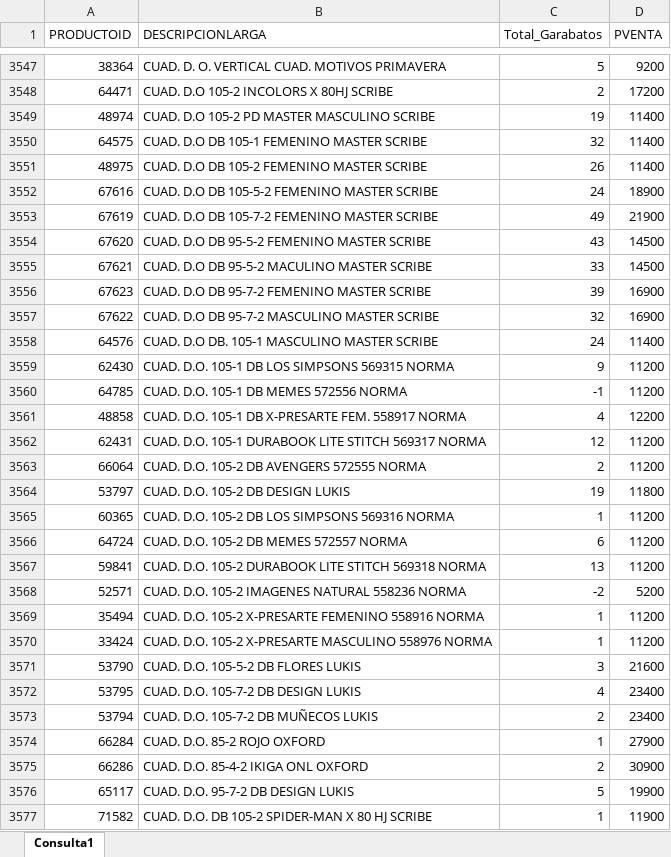
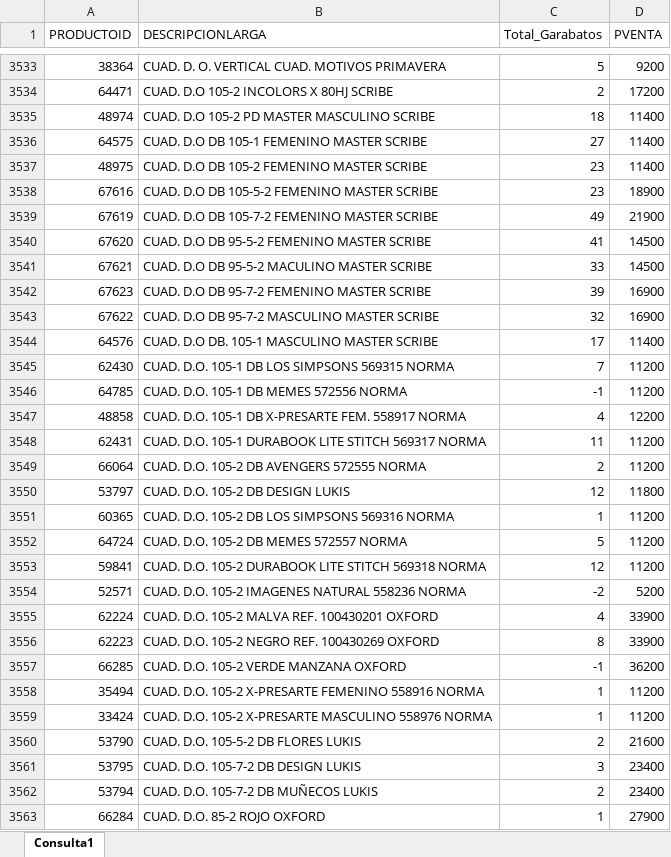
Before and after one commit to GarabatosOscar/lista-de-productos, an Excel workbook: lista_precios.xlsx, sheet Consulta1, drawn as a sheet; only a part is shown, gaps mark what is left out; the shorter side is filled out with more unchanged rows; values as stored, in another font and other column widths than the file's, no borders; table styles not drawn; addresses are those after the commit; the diff covers the shown part only; the diff names each change by its address in the sheet, - before the commit and + after, or states it on an @@ line.

Commit message:
Add files via upload

```diff
--- a/lista_precios.xlsx (sheet Consulta1)
+++ b/lista_precios.xlsx (sheet Consulta1)
-C3535 (Total_Garabatos): 19
+C3535 (Total_Garabatos): 18
-C3536 (Total_Garabatos): 32
+C3536 (Total_Garabatos): 27
-C3537 (Total_Garabatos): 26
+C3537 (Total_Garabatos): 23
-C3538 (Total_Garabatos): 24
+C3538 (Total_Garabatos): 23
-C3540 (Total_Garabatos): 43
+C3540 (Total_Garabatos): 41
-C3544 (Total_Garabatos): 24
+C3544 (Total_Garabatos): 17
-C3545 (Total_Garabatos): 9
+C3545 (Total_Garabatos): 7
-C3548 (Total_Garabatos): 12
+C3548 (Total_Garabatos): 11
-C3550 (Total_Garabatos): 19
+C3550 (Total_Garabatos): 12
-C3552 (Total_Garabatos): 6
+C3552 (Total_Garabatos): 5
-C3553 (Total_Garabatos): 13
+C3553 (Total_Garabatos): 12
+row 3555: 62224 | CUAD. D.O. 105-2 MALVA REF. 100430201 OXFORD | 4 | 33900
+row 3556: 62223 | CUAD. D.O. 105-2 NEGRO REF. 100430269 OXFORD | 8 | 33900
+row 3557: 66285 | CUAD. D.O. 105-2 VERDE MANZANA OXFORD | -1 | 36200
-C3560 (Total_Garabatos): 3
+C3560 (Total_Garabatos): 2
-C3561 (Total_Garabatos): 4
+C3561 (Total_Garabatos): 3
```
Also changed, not shown: 20 added rows, 42 removed rows and 1404 edited cells elsewhere in this sheet.
